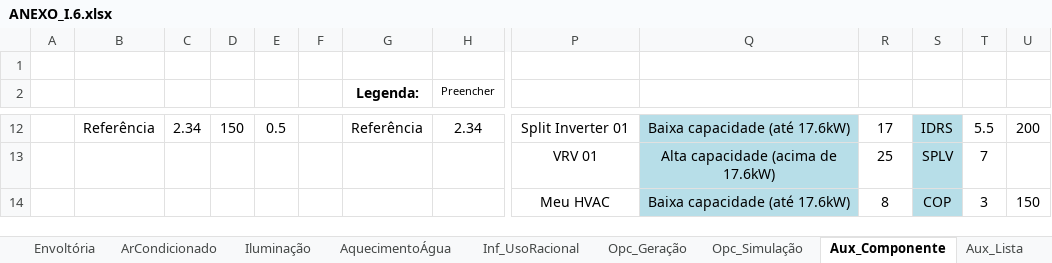
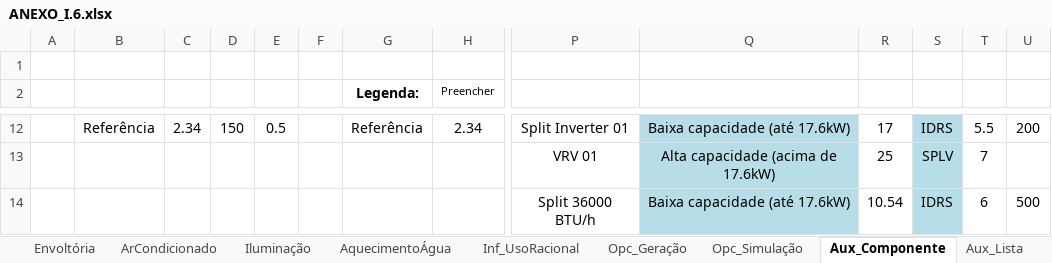
Before and after one commit to labeee/interface_ini_c_2022, an Excel workbook: ANEXO_I.6.xlsx, sheet Aux_Componente, drawn as a sheet; only a part is shown, gaps mark what is left out; values as stored, in another font and other column widths than the file's, no borders; charts and pictures and conditional formats not drawn; removed rows and columns are numbered as before the commit, all else as after; rows hold the shown columns only; the diff names each change by its address in the sheet, - before the commit and + after, or states it on an @@ line.

```diff
--- a/ANEXO_I.6.xlsx (sheet Aux_Componente)
+++ b/ANEXO_I.6.xlsx (sheet Aux_Componente)
-row 14:  |  |  |  |  |  |  |  | Meu HVAC | Baixa capacidade (até 17.6kW) | 8 | COP | 3 | 150
+row 14:  |  |  |  |  |  |  |  | Split 36000 BTU/h | Baixa capacidade (até 17.6kW) | 10.54 | IDRS | 6 | 500
```
Also changed, not shown: sheet Iluminação, sheet Envoltória, sheet Resumo, sheet ArCondicionado, sheet CB3E_Envoltória, sheet Aux_Lista, 2 more sheets, formulas that keep their value, charts or pictures.
